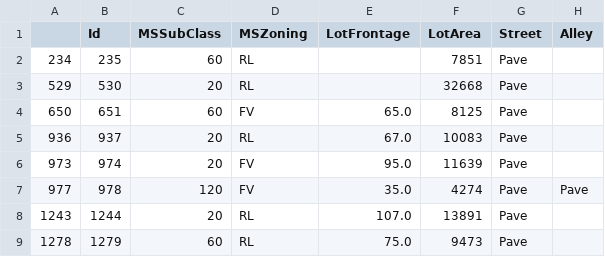
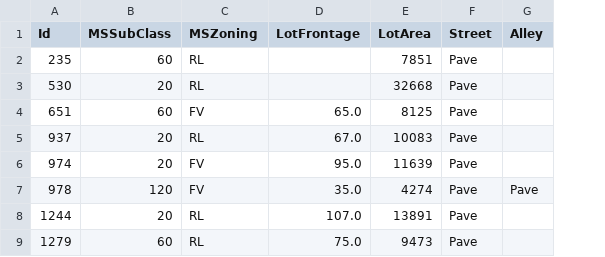
Before and after one commit to connergorman/house-price, a CSV file: masvnrtype.csv, drawn as a sheet; only a part is shown; the diff names each change by its address in the sheet, - before the commit and + after, or states it on an @@ line.

```diff
--- a/masvnrtype.csv
+++ b/masvnrtype.csv
-column A, rows 2-9: 234 | 529 | 650 | 936 | 973 | 977 | 1243 | 1278
```
Also changed, not shown: 6 other files.
